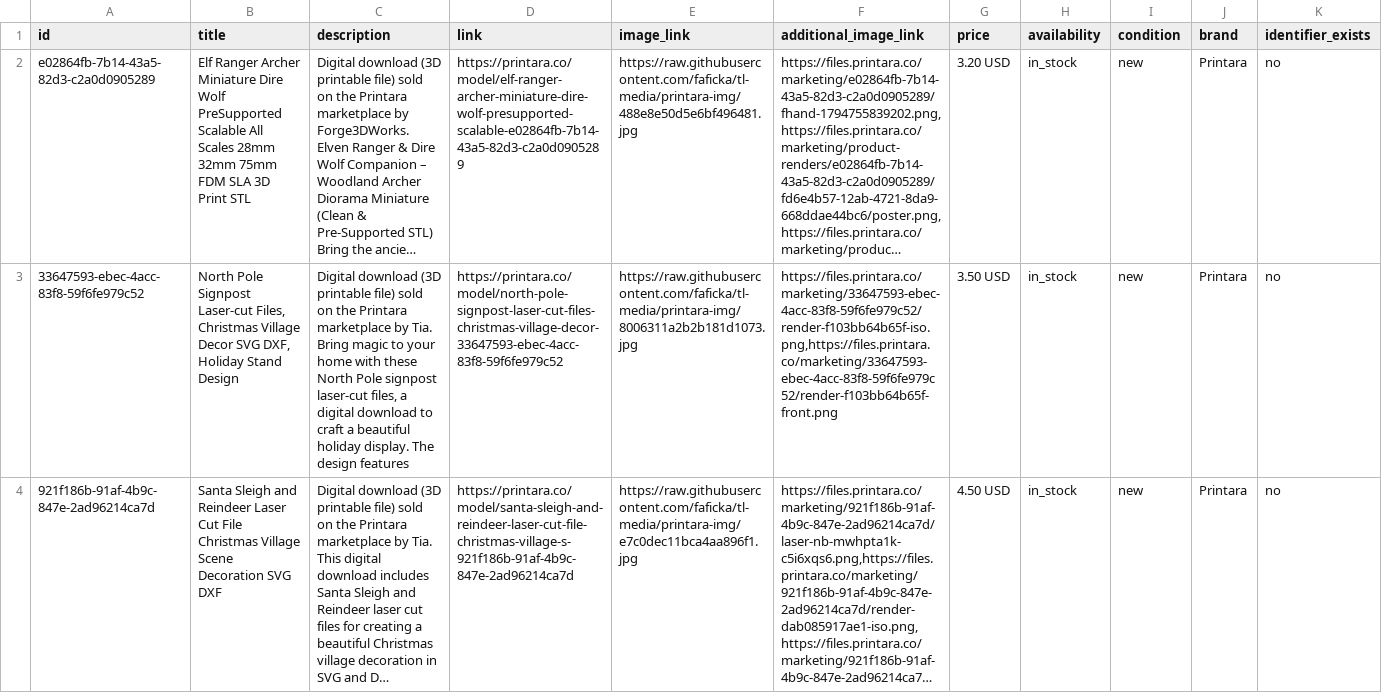
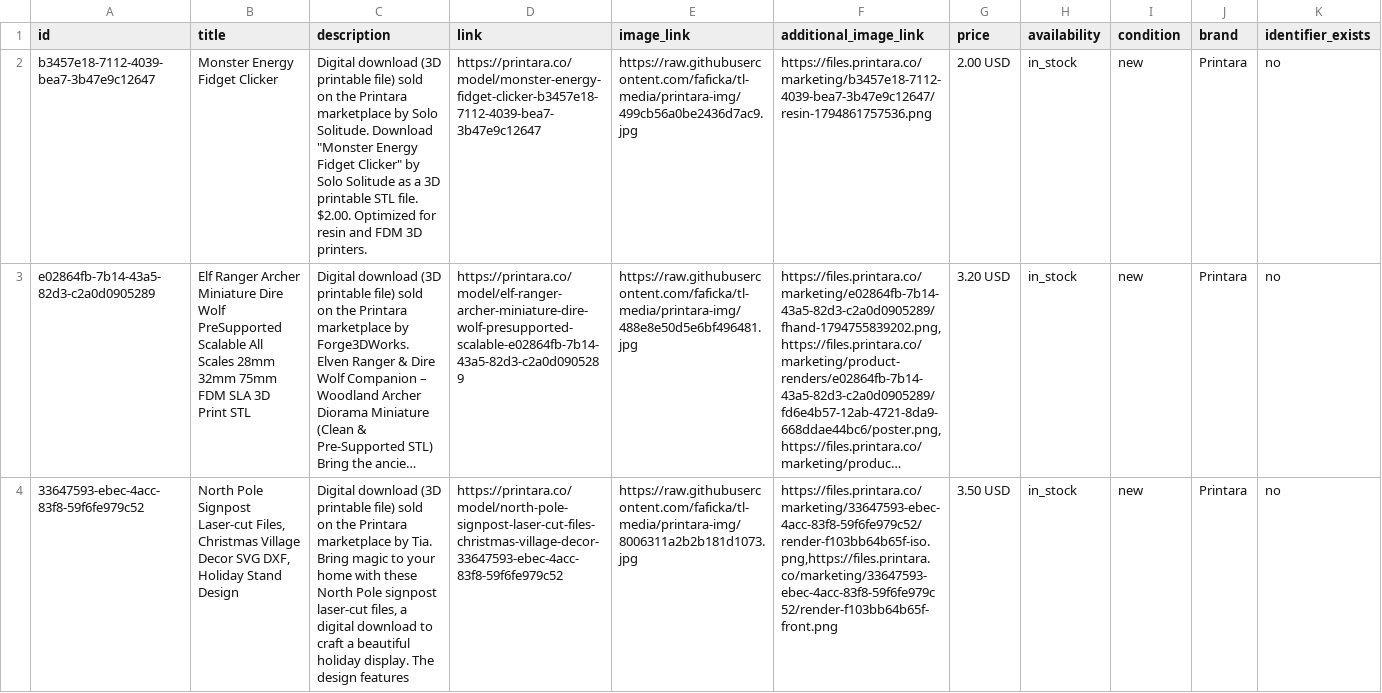
Before and after one commit to faficka/tl-media, a TSV file: printara/feed/google_feed_marketplace.tsv, drawn as a sheet; only a part is shown; the shorter side is filled out with more unchanged rows; long unchanged cells end in …; rows hold the shown columns only; the diff names each change by its address in the sheet, - before the commit and + after, or states it on an @@ line.

Commit message:
printara feed 2026-11-17

```diff
--- a/printara/feed/google_feed_marketplace.tsv
+++ b/printara/feed/google_feed_marketplace.tsv
+row 2: b3457e18-7112-4039-bea7-3b47e9c12647 | Monster Energy Fidget Clicker | Digital download (3D printable file) sold on the Printara marketplace by Solo Solitude. Download "Monster Energy Fidget Clicker" by Solo Solitude as a 3D printable STL file. $2.00. Optimized for resin and FDM 3D printers. | https://printara.co/model/monster-energy-fidget-clicker-b3457e18-7112-4039-bea7-3b47e9c12647 | https://raw.githubusercontent.com/faficka/tl-media/printara-img/499cb56a0be2436d7ac9.jpg | https://files.printara.co/marketing/b3457e18-7112-4039-bea7-3b47e9c12647/resin-1794861757536.png | 2.00 USD | in_stock | new | Printara | no
```
